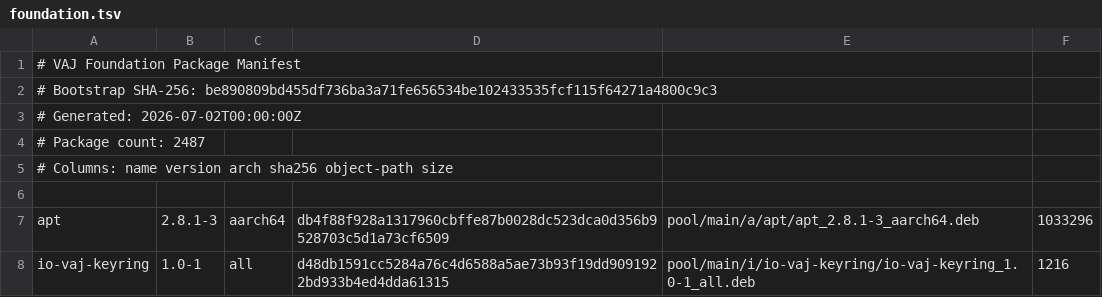
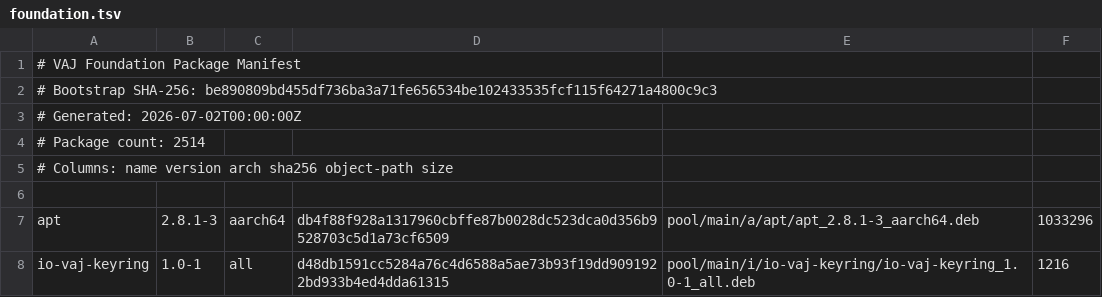
Before and after one commit to PickleHik3/io-vaj-apt, a TSV file: manifests/foundation.tsv, drawn as a sheet; only a part is shown; the diff covers the shown part only.

```diff
--- a/manifests/foundation.tsv
+++ b/manifests/foundation.tsv
@@ -3,3 +3,3 @@
 # Generated: 2026-07-02T00:00:00Z
-# Package count: 2487
+# Package count: 2514
 # Columns: name version arch sha256 object-path size
```
Also changed, not shown: 27 added rows elsewhere in this file.
